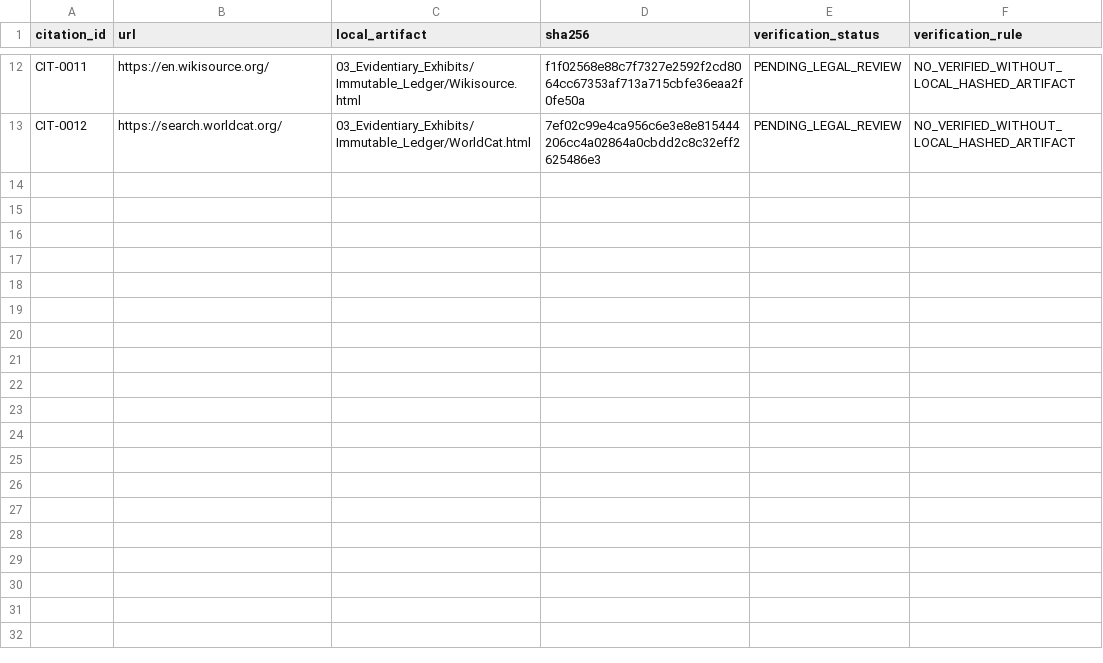
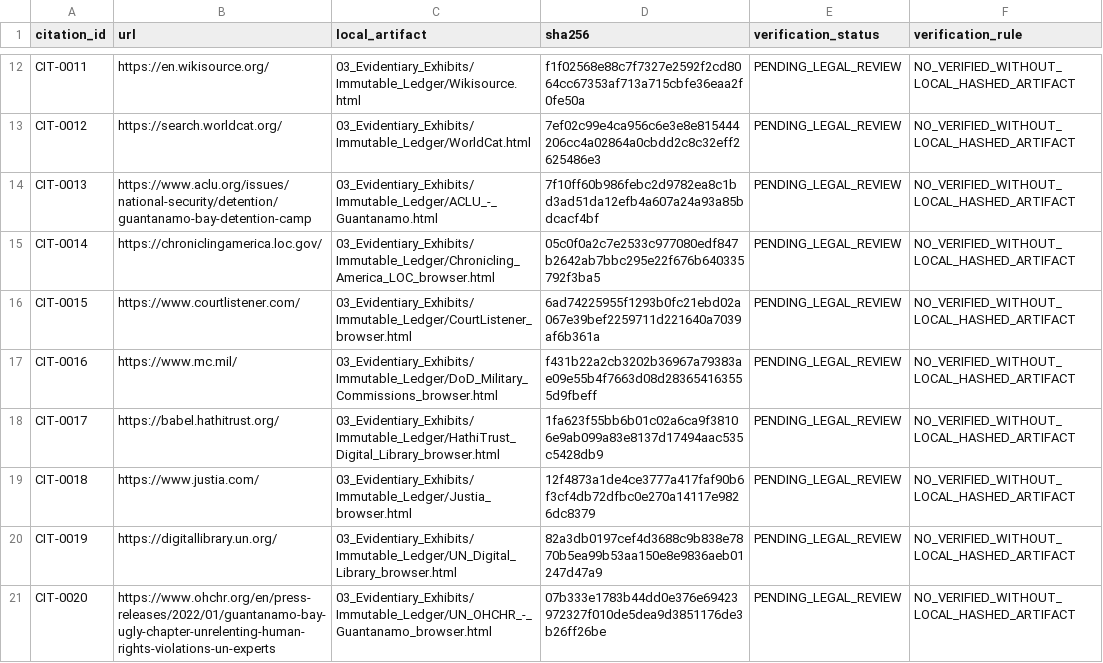
Before and after one commit to GlobalRestitutionAlliance/turtle-island-us-gt-guantanamo-detainees-master-litigation, a CSV file: 03_Evidentiary_Exhibits/CITATION_INDEX.csv, drawn as a sheet; only a part is shown, gaps mark what is left out.

Commit message:
Pilot enrichment: source registry, harvest/browser captures, 3000 vectors, valuation TBD, methodology, citations/manifests

```diff
--- a/03_Evidentiary_Exhibits/CITATION_INDEX.csv
+++ b/03_Evidentiary_Exhibits/CITATION_INDEX.csv
@@ -13 +13,9 @@ CIT-0011,https://en.wikisource.org/,03_Evidentiary_Exhibits/Immutable_Ledger/Wik
 CIT-0012,https://search.worldcat.org/,03_Evidentiary_Exhibits/Immutable_Ledger/WorldCat.html,7ef02c99e4ca956c6e3e8e815444206cc4a02864a0cbdd2c8c32eff2625486e3,PENDING_LEGAL_REVIEW,NO_VERIFIED_WITHOUT_LOCAL_HASHED_ARTIFACT
+CIT-0013,https://www.aclu.org/issues/national-security/detention/guantanamo-bay-detention-camp,03_Evidentiary_Exhibits/Immutable_Ledger/ACLU_-_Guantanamo.html,7f10ff60b986febc2d9782ea8c1bd3ad51da12efb4a607a24a93a85bdcacf4bf,PENDING_LEGAL_REVIEW,NO_VERIFIED_WITHOUT_LOCAL_HASHED_ARTIFACT
+CIT-0014,https://chroniclingamerica.loc.gov/,03_Evidentiary_Exhibits/Immutable_Ledger/Chronicling_America_LOC_browser.html,05c0f0a2c7e2533c977080edf847b2642ab7bbc295e22f676b640335792f3ba5,PENDING_LEGAL_REVIEW,NO_VERIFIED_WITHOUT_LOCAL_HASHED_ARTIFACT
+CIT-0015,https://www.courtlistener.com/,03_Evidentiary_Exhibits/Immutable_Ledger/CourtListener_browser.html,6ad74225955f1293b0fc21ebd02a067e39bef2259711d221640a7039af6b361a,PENDING_LEGAL_REVIEW,NO_VERIFIED_WITHOUT_LOCAL_HASHED_ARTIFACT
+CIT-0016,https://www.mc.mil/,03_Evidentiary_Exhibits/Immutable_Ledger/DoD_Military_Commissions_browser.html,f431b22a2cb3202b36967a79383ae09e55b4f7663d08d283654163555d9fbeff,PENDING_LEGAL_REVIEW,NO_VERIFIED_WITHOUT_LOCAL_HASHED_ARTIFACT
+CIT-0017,https://babel.hathitrust.org/,03_Evidentiary_Exhibits/Immutable_Ledger/HathiTrust_Digital_Library_browser.html,1fa623f55bb6b01c02a6ca9f38106e9ab099a83e8137d17494aac535c5428db9,PENDING_LEGAL_REVIEW,NO_VERIFIED_WITHOUT_LOCAL_HASHED_ARTIFACT
+CIT-0018,https://www.justia.com/,03_Evidentiary_Exhibits/Immutable_Ledger/Justia_browser.html,12f4873a1de4ce3777a417faf90b6f3cf4db72dfbc0e270a14117e9826dc8379,PENDING_LEGAL_REVIEW,NO_VERIFIED_WITHOUT_LOCAL_HASHED_ARTIFACT
+CIT-0019,https://digitallibrary.un.org/,03_Evidentiary_Exhibits/Immutable_Ledger/UN_Digital_Library_browser.html,82a3db0197cef4d3688c9b838e7870b5ea99b53aa150e8e9836aeb01247d47a9,PENDING_LEGAL_REVIEW,NO_VERIFIED_WITHOUT_LOCAL_HASHED_ARTIFACT
+CIT-0020,https://www.ohchr.org/en/press-releases/2022/01/guantanamo-bay-ugly-chapter-unrelenting-human-rights-violations-un-experts,03_Evidentiary_Exhibits/Immutable_Ledger/UN_OHCHR_-_Guantanamo_browser.html,07b333e1783b44dd0e376e69423972327f010de5dea9d3851176de3b26ff26be,PENDING_LEGAL_REVIEW,NO_VERIFIED_WITHOUT_LOCAL_HASHED_ARTIFACT
```
Also changed, not shown: 25 other files.
